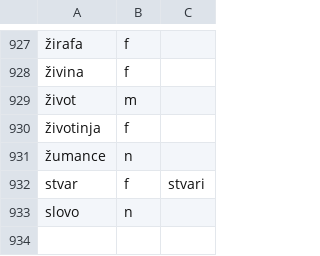
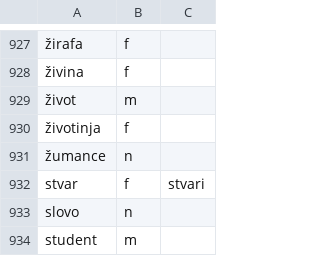
Before and after one commit to KonH/serbian-playground, a CSV file: src/assets/nouns.csv, drawn as a sheet; only a part is shown, gaps mark what is left out.

```diff
--- a/src/assets/nouns.csv
+++ b/src/assets/nouns.csv
@@ -933 +933,2 @@ stvar, f, stvari
 slovo, n
+student, m
```
Also changed, not shown: 4 other files.
